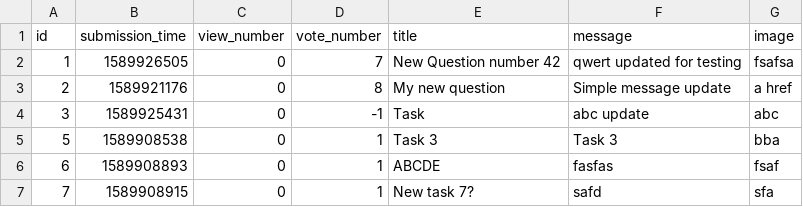
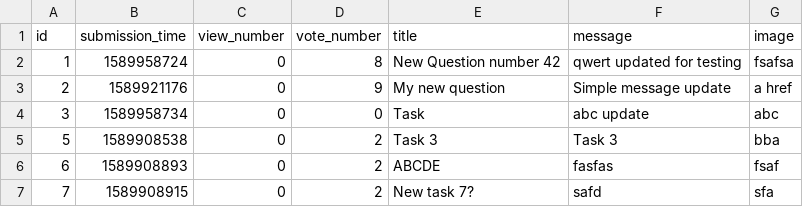
Before and after one commit to kasia-gra/ask_mate, a CSV file: sample_data/question.csv, drawn as a sheet.

```diff
--- a/sample_data/question.csv
+++ b/sample_data/question.csv
@@ -1,7 +1,7 @@
 id,submission_time,view_number,vote_number,title,message,image
-1,1589926505,0,7,New Question number 42,qwert updated for testing,fsafsa
-2,1589921176,0,8,My new question,Simple message update,a href
-3,1589925431,0,-1,Task,abc update,abc
-5,1589908538,0,1,Task 3,Task 3,bba
-6,1589908893,0,1,ABCDE,fasfas,fsaf
-7,1589908915,0,1,New task 7?,safd,sfa
+1,1589958724,0,8,New Question number 42,qwert updated for testing,fsafsa
+2,1589921176,0,9,My new question,Simple message update,a href
+3,1589958734,0,0,Task,abc update,abc
+5,1589908538,0,2,Task 3,Task 3,bba
+6,1589908893,0,2,ABCDE,fasfas,fsaf
+7,1589908915,0,2,New task 7?,safd,sfa
```
Also changed, not shown: sample_data/answer.csv, 1 other file.
